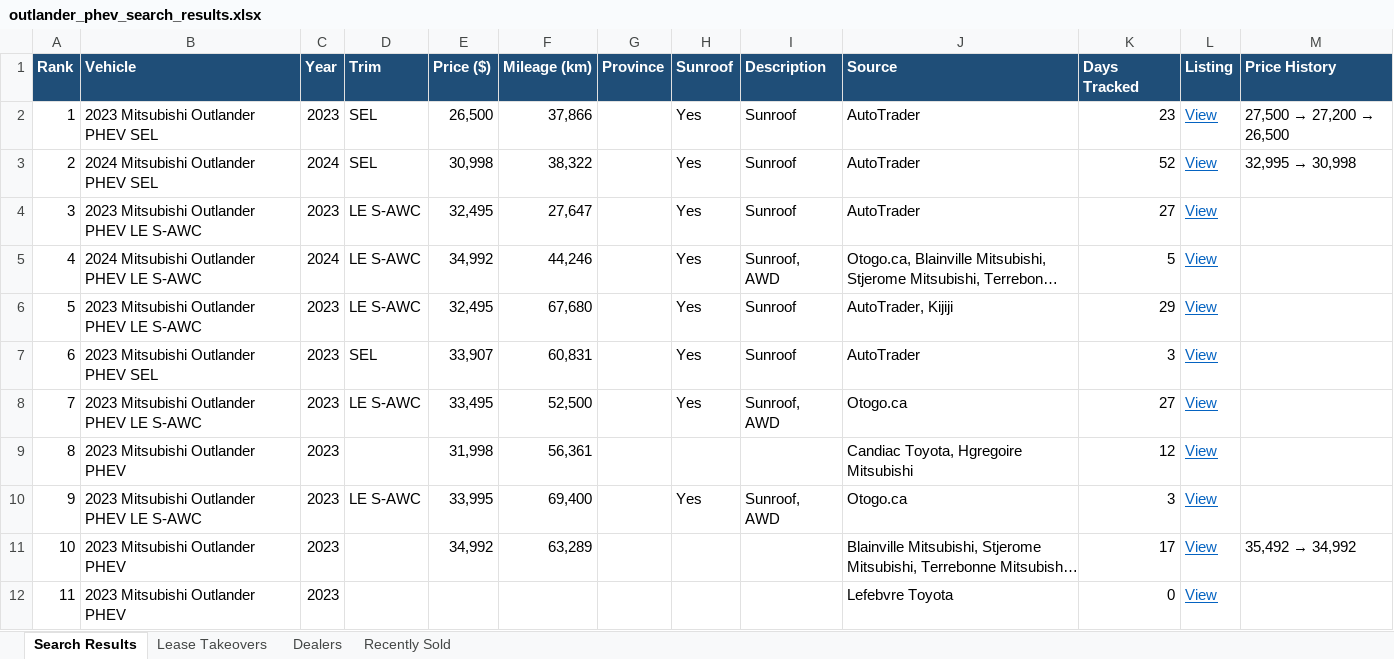
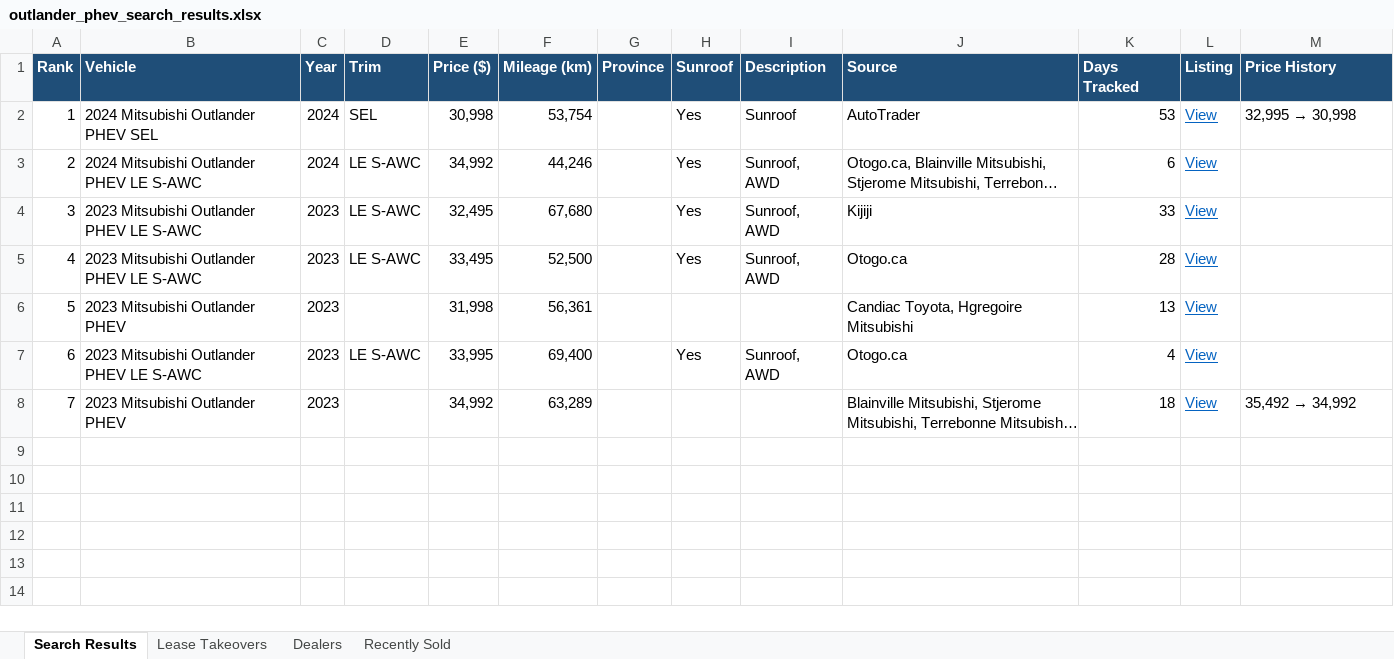
Before and after one commit to mdnaseershah/phev-rav4-search, an Excel workbook: outlander_phev_search_results.xlsx, sheet Search Results, drawn as a sheet; long unchanged cells end in …; values as stored, in another font and other column widths than the file's, no borders; removed rows and columns are numbered as before the commit, all else as after; the diff names each change by its address in the sheet, - before the commit and + after, or states it on an @@ line.

```diff
--- a/outlander_phev_search_results.xlsx (sheet Search Results)
+++ b/outlander_phev_search_results.xlsx (sheet Search Results)
-row 2: 1 | 2023 Mitsubishi Outlander PHEV SEL | 2023 | SEL | 26,500 | 37,866 |  | Yes | Sunroof | AutoTrader | 23 | View | 27,500 → 27,200 → 26,500
@@ column A (Rank) renumbered between rows 2 and 8 @@
-F2 (Mileage (km)): 38,322
+F2 (Mileage (km)): 53,754
-K2 (Days Tracked): 52
+K2 (Days Tracked): 53
-row 4: 3 | 2023 Mitsubishi Outlander PHEV LE S-AWC | 2023 | LE S-AWC | 32,495 | 27,647 |  | Yes | Sunroof | AutoTrader | 27 | View
-K3 (Days Tracked): 5
+K3 (Days Tracked): 6
-I4 (Description): Sunroof
+I4 (Description): Sunroof, AWD
-J4 (Source): AutoTrader, Kijiji
+J4 (Source): Kijiji
-K4 (Days Tracked): 29
+K4 (Days Tracked): 33
-row 7: 6 | 2023 Mitsubishi Outlander PHEV SEL | 2023 | SEL | 33,907 | 60,831 |  | Yes | Sunroof | AutoTrader | 3 | View
-K5 (Days Tracked): 27
+K5 (Days Tracked): 28
-K6 (Days Tracked): 12
+K6 (Days Tracked): 13
-K7 (Days Tracked): 3
+K7 (Days Tracked): 4
-K8 (Days Tracked): 17
+K8 (Days Tracked): 18
-row 12: 11 | 2023 Mitsubishi Outlander PHEV | 2023 |  |  |  |  |  |  | Lefebvre Toyota | 0 | View
```
Also changed, not shown: sheet Recently Sold, 3 other files.
